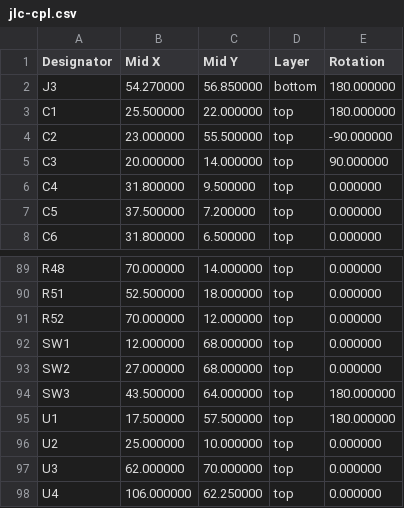
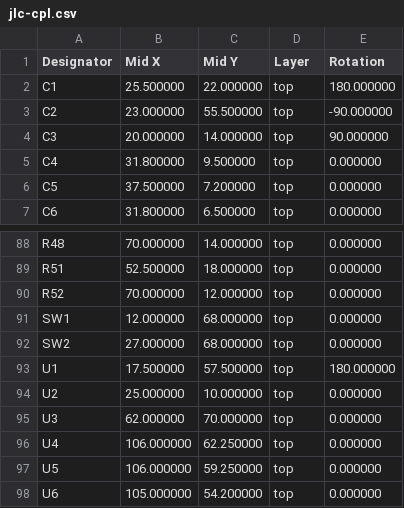
Before and after one commit to airpocket-soundman/tab5-fpga-carrier-spark, a CSV file: hardware/full/jlc-cpl.csv, drawn as a sheet; only a part is shown, gaps mark what is left out; the shorter side is filled out with more unchanged rows.

```diff
--- a/hardware/full/jlc-cpl.csv
+++ b/hardware/full/jlc-cpl.csv
@@ -1,3 +1,2 @@
 Designator,Mid X,Mid Y,Layer,Rotation
-J3,54.270000,56.850000,bottom,180.000000
 C1,25.500000,22.000000,top,180.000000
@@ -93,3 +92,2 @@ SW1,12.000000,68.000000,top,0.000000
 SW2,27.000000,68.000000,top,0.000000
-SW3,43.500000,64.000000,top,180.000000
 U1,17.500000,57.500000,top,180.000000
```
Also changed, not shown: hardware/full/bom.csv, hardware/full/jlc-bom.csv, 43 other files.
